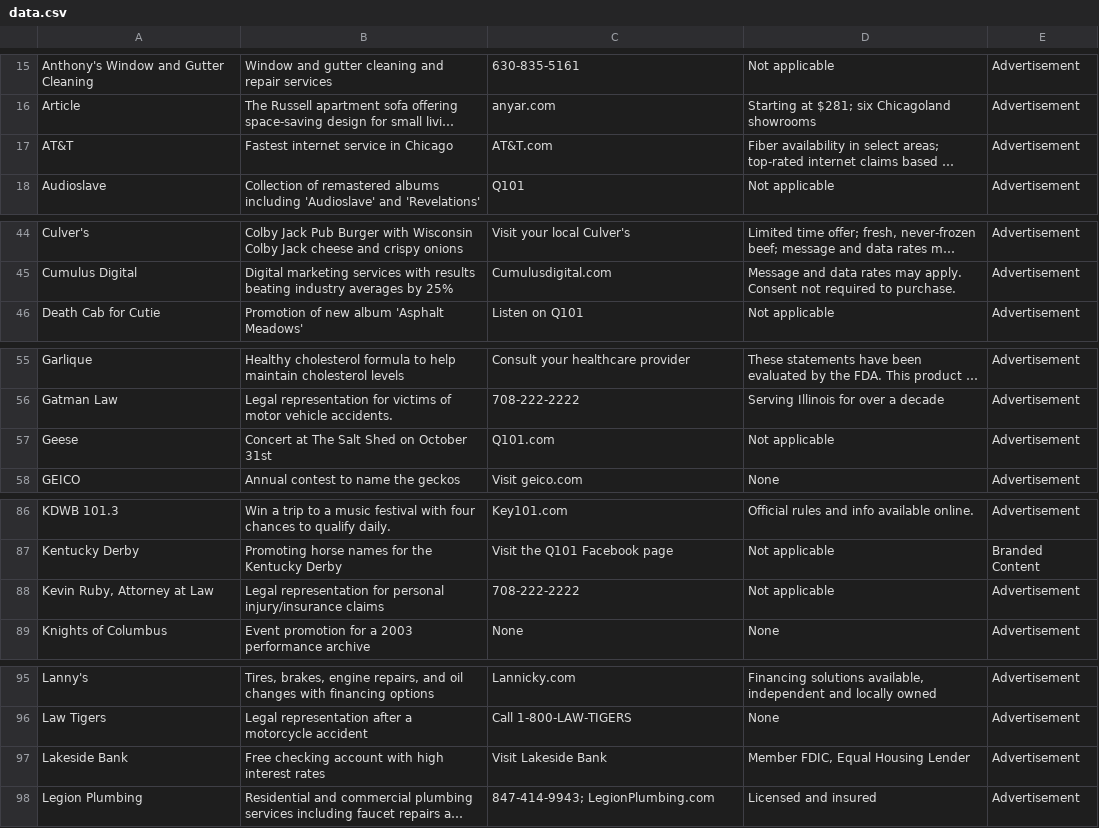
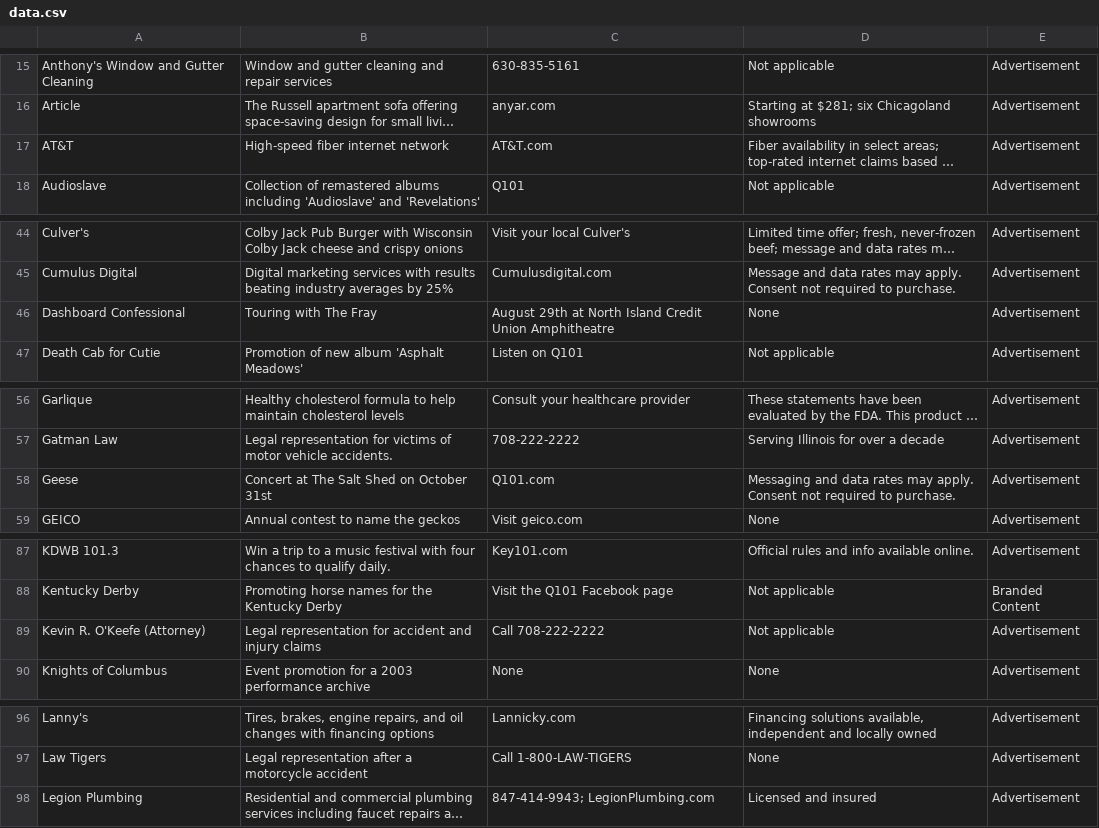
Before and after one commit to MATR-Technologies/ReplayAdsViewer, a CSV file: data.csv, drawn as a sheet; only a part is shown, gaps mark what is left out; long unchanged cells end in …; removed rows and columns are numbered as before the commit, all else as after; the diff covers the shown part only; the diff names each change by its address in the sheet, - before the commit and + after, or states it on an @@ line.

Commit message:
Auto-update CSV data

```diff
--- a/data.csv
+++ b/data.csv
-B17: Fastest internet service in Chicago
+B17: High-speed fiber internet network
+row 46: Dashboard Confessional | Touring with The Fray | August 29th at North Island Credit Union Amphitheatre | None | Advertisement
-D58: Not applicable
+D58: Messaging and data rates may apply. Consent not required to purchase.
-A89: Kevin Ruby, Attorney at Law
+A89: Kevin R. O'Keefe (Attorney)
-B89: …representation for personal injury/insurance claims
+B89: …representation for accident and injury claims
-C89: 708-222-2222
+C89: Call 708-222-2222
-row 97: Lakeside Bank | Free checking account with high interest rates | Visit Lakeside Bank | Member FDIC, Equal Housing Lender | Advertisement
```
Also changed, not shown: 1 edited cell elsewhere in this file.
